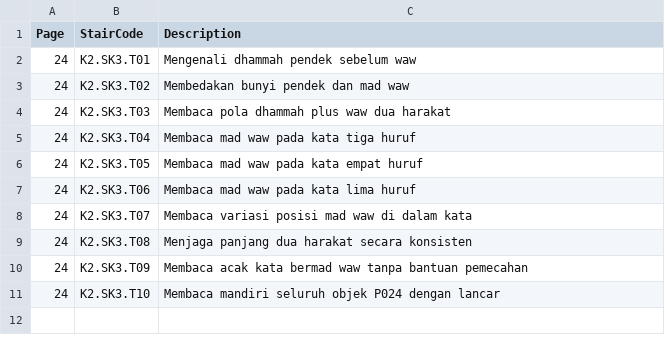
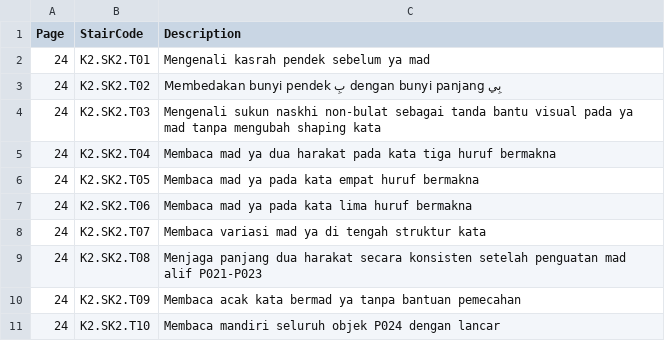
Before and after one commit to pesantrenriqa-boop/QURBATA, a CSV file: content/qwo/registry/JILID-2-MICRO-COMPETENCY-P024-V1.csv, drawn as a sheet.

Commit message:
refactor(jilid2): redefine P024 micro ladder as mad ya

```diff
--- a/content/qwo/registry/JILID-2-MICRO-COMPETENCY-P024-V1.csv
+++ b/content/qwo/registry/JILID-2-MICRO-COMPETENCY-P024-V1.csv
@@ -1,11 +1,11 @@
 Page,StairCode,Description
-24,K2.SK3.T01,Mengenali dhammah pendek sebelum waw
-24,K2.SK3.T02,Membedakan bunyi pendek dan mad waw
-24,K2.SK3.T03,Membaca pola dhammah plus waw dua harakat
-24,K2.SK3.T04,Membaca mad waw pada kata tiga huruf
-24,K2.SK3.T05,Membaca mad waw pada kata empat huruf
-24,K2.SK3.T06,Membaca mad waw pada kata lima huruf
-24,K2.SK3.T07,Membaca variasi posisi mad waw di dalam kata
-24,K2.SK3.T08,Menjaga panjang dua harakat secara konsisten
-24,K2.SK3.T09,Membaca acak kata bermad waw tanpa bantuan pemecahan
-24,K2.SK3.T10,Membaca mandiri seluruh objek P024 dengan lancar
+24,K2.SK2.T01,Mengenali kasrah pendek sebelum ya mad
+24,K2.SK2.T02,Membedakan bunyi pendek بِ dengan bunyi panjang بِي
+24,K2.SK2.T03,Mengenali sukun naskhi non-bulat sebagai tanda bantu visual pada ya mad tanpa mengubah shaping kata
+24,K2.SK2.T04,Membaca mad ya dua harakat pada kata tiga huruf bermakna
+24,K2.SK2.T05,Membaca mad ya pada kata empat huruf bermakna
+24,K2.SK2.T06,Membaca mad ya pada kata lima huruf bermakna
+24,K2.SK2.T07,Membaca variasi mad ya di tengah struktur kata
+24,K2.SK2.T08,Menjaga panjang dua harakat secara konsisten setelah penguatan mad alif P021-P023
+24,K2.SK2.T09,Membaca acak kata bermad ya tanpa bantuan pemecahan
+24,K2.SK2.T10,Membaca mandiri seluruh objek P024 dengan lancar
```
